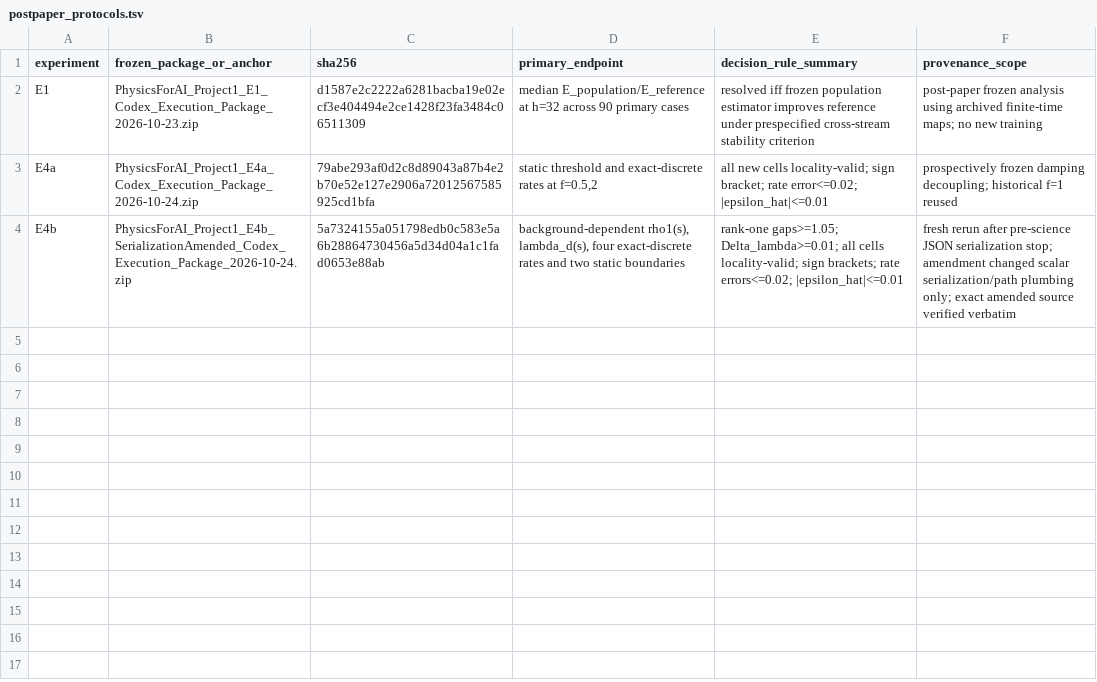
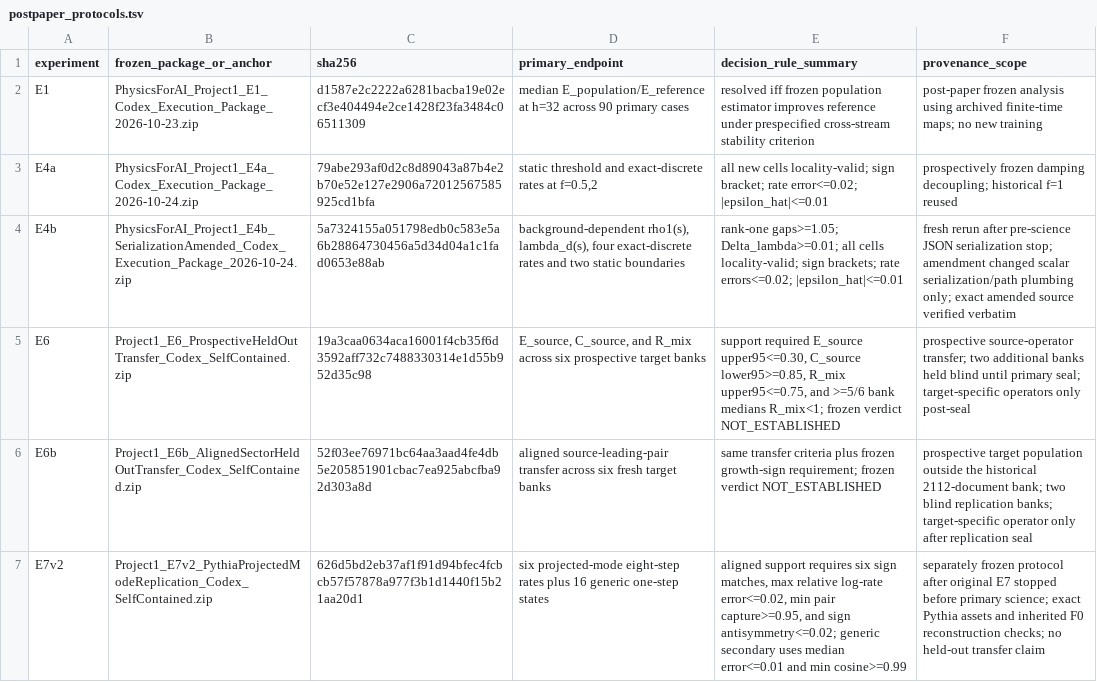
Before and after one commit to XinyuZhangPhysics/PhysicsForAI_Project1, a TSV file: reproducibility/postpaper_protocols.tsv, drawn as a sheet.

Commit message:
Register E6 E6b and E7v2 frozen protocol identities

```diff
--- a/reproducibility/postpaper_protocols.tsv
+++ b/reproducibility/postpaper_protocols.tsv
@@ -4 +4,4 @@ E4a	PhysicsForAI_Project1_E4a_Codex_Execution_Package_2026-10-24.zip	79abe293af0
 E4b	PhysicsForAI_Project1_E4b_SerializationAmended_Codex_Execution_Package_2026-10-24.zip	5a7324155a051798edb0c583e5a6b28864730456a5d34d04a1c1fad0653e88ab	background-dependent rho1(s), lambda_d(s), four exact-discrete rates and two static boundaries	rank-one gaps>=1.05; Delta_lambda>=0.01; all cells locality-valid; sign brackets; rate errors<=0.02; |epsilon_hat|<=0.01	fresh rerun after pre-science JSON serialization stop; amendment changed scalar serialization/path plumbing only; exact amended source verified verbatim
+E6	Project1_E6_ProspectiveHeldOutTransfer_Codex_SelfContained.zip	19a3caa0634aca16001f4cb35f6d3592aff732c7488330314e1d55b952d35c98	E_source, C_source, and R_mix across six prospective target banks	support required E_source upper95<=0.30, C_source lower95>=0.85, R_mix upper95<=0.75, and >=5/6 bank medians R_mix<1; frozen verdict NOT_ESTABLISHED	prospective source-operator transfer; two additional banks held blind until primary seal; target-specific operators only post-seal
+E6b	Project1_E6b_AlignedSectorHeldOutTransfer_Codex_SelfContained.zip	52f03ee76971bc64aa3aad4fe4db5e205851901cbac7ea925abcfba92d303a8d	aligned source-leading-pair transfer across six fresh target banks	same transfer criteria plus frozen growth-sign requirement; frozen verdict NOT_ESTABLISHED	prospective target population outside the historical 2112-document bank; two blind replication banks; target-specific operator only after replication seal
+E7v2	Project1_E7v2_PythiaProjectedModeReplication_Codex_SelfContained.zip	626d5bd2eb37af1f91d94bfec4fcbcb57f57878a977f3b1d1440f15b21aa20d1	six projected-mode eight-step rates plus 16 generic one-step states	aligned support requires six sign matches, max relative log-rate error<=0.02, min pair capture>=0.95, and sign antisymmetry<=0.02; generic secondary uses median error<=0.01 and min cosine>=0.99	separately frozen protocol after original E7 stopped before primary science; exact Pythia assets and inherited F0 reconstruction checks; no held-out transfer claim
```
